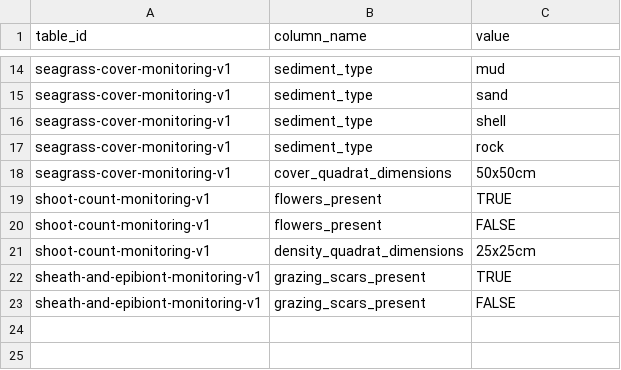
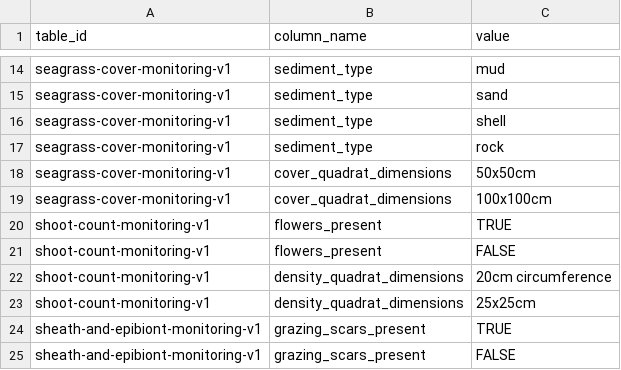
Before and after one commit to Smithsonian/marinegeo-R-utilities, a CSV file: inst/marinegeo-metadata/categorical-values/seagrass_monitoring_vocab.csv, drawn as a sheet; only a part is shown, gaps mark what is left out.

```diff
--- a/inst/marinegeo-metadata/categorical-values/seagrass_monitoring_vocab.csv
+++ b/inst/marinegeo-metadata/categorical-values/seagrass_monitoring_vocab.csv
@@ -18,4 +18,6 @@ seagrass-cover-monitoring-v1,sediment_type,rock
 seagrass-cover-monitoring-v1,cover_quadrat_dimensions,50x50cm
+seagrass-cover-monitoring-v1,cover_quadrat_dimensions,100x100cm
 shoot-count-monitoring-v1,flowers_present,TRUE
 shoot-count-monitoring-v1,flowers_present,FALSE
+shoot-count-monitoring-v1,density_quadrat_dimensions,20cm circumference
 shoot-count-monitoring-v1,density_quadrat_dimensions,25x25cm
```
Also changed, not shown: 2 other files.
